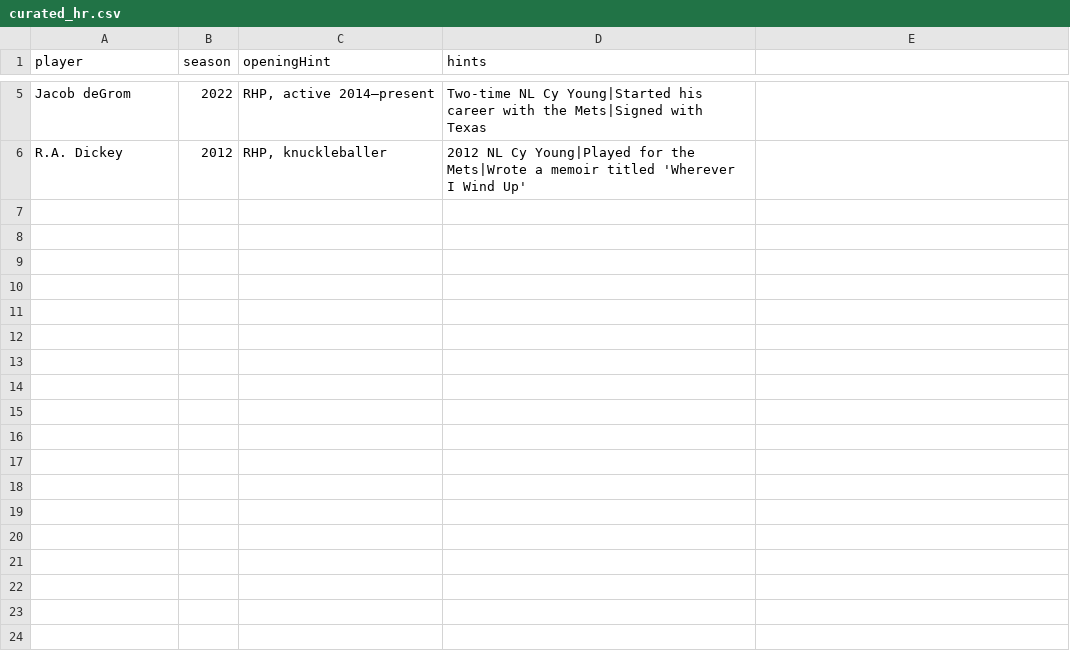
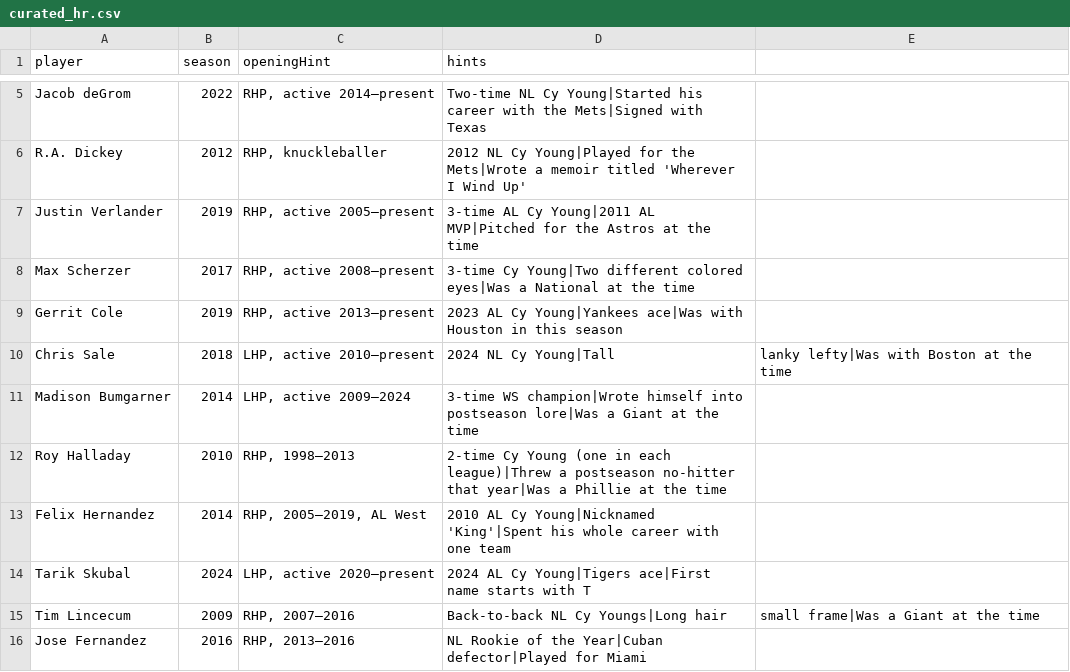
Before and after one commit to BKBobbyDigital/round-the-bases, a CSV file: data/curated_hr.csv, drawn as a sheet; only a part is shown, gaps mark what is left out.

```diff
--- a/data/curated_hr.csv
+++ b/data/curated_hr.csv
@@ -6 +6,11 @@ Jacob deGrom,2022,"RHP, active 2014–present",Two-time NL Cy Young|Started his
 R.A. Dickey,2012,"RHP, knuckleballer",2012 NL Cy Young|Played for the Mets|Wrote a memoir titled 'Wherever I Wind Up'
+Justin Verlander,2019,"RHP, active 2005–present",3-time AL Cy Young|2011 AL MVP|Pitched for the Astros at the time
+Max Scherzer,2017,"RHP, active 2008–present",3-time Cy Young|Two different colored eyes|Was a National at the time
+Gerrit Cole,2019,"RHP, active 2013–present",2023 AL Cy Young|Yankees ace|Was with Houston in this season
+Chris Sale,2018,"LHP, active 2010–present",2024 NL Cy Young|Tall, lanky lefty|Was with Boston at the time
+Madison Bumgarner,2014,"LHP, active 2009–2024",3-time WS champion|Wrote himself into postseason lore|Was a Giant at the time
+Roy Halladay,2010,"RHP, 1998–2013",2-time Cy Young (one in each league)|Threw a postseason no-hitter that year|Was a Phillie at the time
+Felix Hernandez,2014,"RHP, 2005–2019, AL West",2010 AL Cy Young|Nicknamed 'King'|Spent his whole career with one team
+Tarik Skubal,2024,"LHP, active 2020–present",2024 AL Cy Young|Tigers ace|First name starts with T
+Tim Lincecum,2009,"RHP, 2007–2016",Back-to-back NL Cy Youngs|Long hair, small frame|Was a Giant at the time
+Jose Fernandez,2016,"RHP, 2013–2016",NL Rookie of the Year|Cuban defector|Played for Miami
```
Also changed, not shown: data/curated_1b.csv, data/curated_2b.csv, 3 other files.
